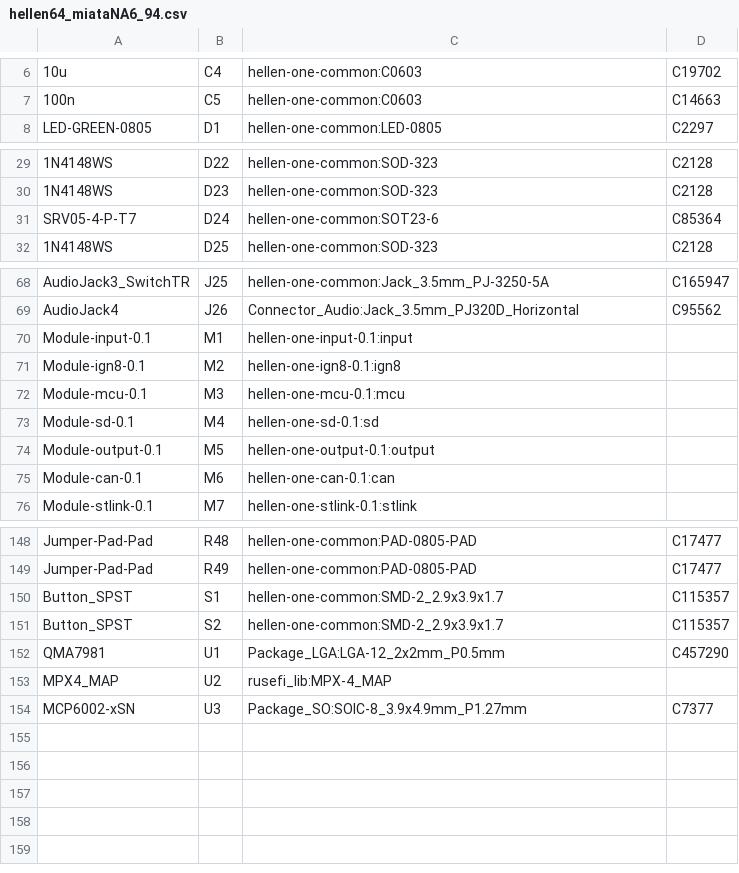
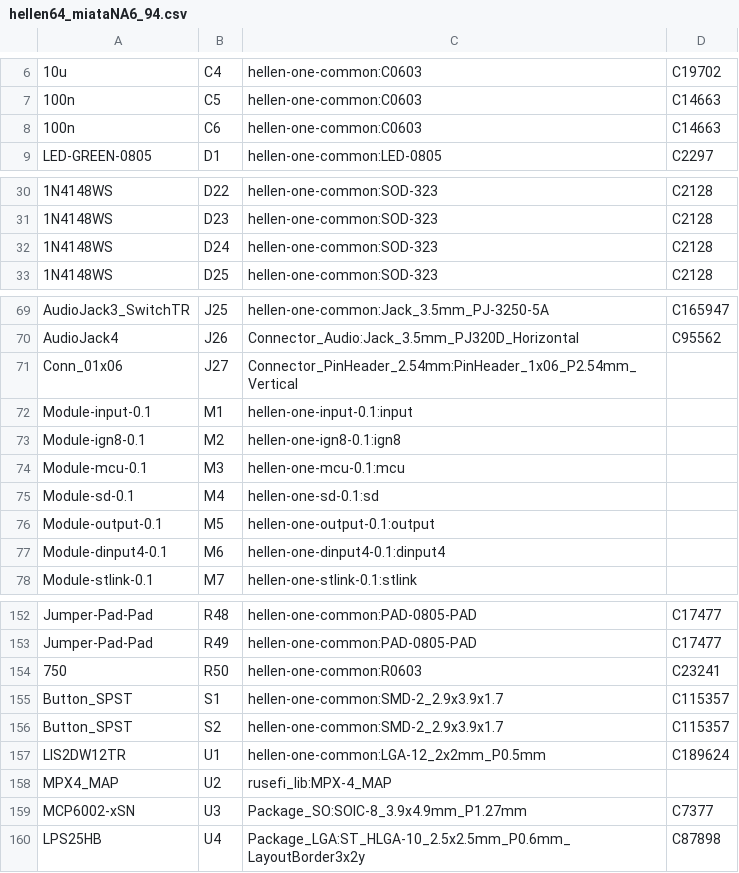
Before and after one commit to rusefi/hellen-miata-NA6, a CSV file: gerber/hellen64_miataNA6_94.csv, drawn as a sheet; only a part is shown, gaps mark what is left out; the diff covers the shown part only.

```diff
--- a/gerber/hellen64_miataNA6_94.csv
+++ b/gerber/hellen64_miataNA6_94.csv
@@ -7,2 +7,3 @@
 "100n","C5","hellen-one-common:C0603","C14663"
+"100n","C6","hellen-one-common:C0603","C14663"
 "LED-GREEN-0805","D1","hellen-one-common:LED-0805","C2297"
@@ -30,3 +31,3 @@
 "1N4148WS","D23","hellen-one-common:SOD-323","C2128"
-"SRV05-4-P-T7","D24","hellen-one-common:SOT23-6","C85364"
+"1N4148WS","D24","hellen-one-common:SOD-323","C2128"
 "1N4148WS","D25","hellen-one-common:SOD-323","C2128"
@@ -69,2 +70,3 @@
 "AudioJack4","J26","Connector_Audio:Jack_3.5mm_PJ320D_Horizontal","C95562"
+"Conn_01x06","J27","Connector_PinHeader_2.54mm:PinHeader_1x06_P2.54mm_Vertical",""
 "Module-input-0.1","M1","hellen-one-input-0.1:input",""
@@ -74,3 +76,3 @@
 "Module-output-0.1","M5","hellen-one-output-0.1:output",""
-"Module-can-0.1","M6","hellen-one-can-0.1:can",""
+"Module-dinput4-0.1","M6","hellen-one-dinput4-0.1:dinput4",""
 "Module-stlink-0.1","M7","hellen-one-stlink-0.1:stlink",""
@@ -149,6 +153,8 @@
 "Jumper-Pad-Pad","R49","hellen-one-common:PAD-0805-PAD"," C17477"
+"750","R50","hellen-one-common:R0603","C23241"
 "Button_SPST","S1","hellen-one-common:SMD-2_2.9x3.9x1.7","C115357"
 "Button_SPST","S2","hellen-one-common:SMD-2_2.9x3.9x1.7","C115357"
-"QMA7981","U1","Package_LGA:LGA-12_2x2mm_P0.5mm","C457290"
+"LIS2DW12TR","U1","hellen-one-common:LGA-12_2x2mm_P0.5mm","C189624"
 "MPX4_MAP","U2","rusefi_lib:MPX-4_MAP",""
 "MCP6002-xSN","U3","Package_SO:SOIC-8_3.9x4.9mm_P1.27mm","C7377"
+"LPS25HB","U4","Package_LGA:ST_HLGA-10_2.5x2.5mm_P0.6mm_LayoutBorder3x2y","C87898"
```
Also changed, not shown: 3 added rows, 1 removed row and 19 edited cells elsewhere in this file, gerber/hellen64_miataNA6_94-all-pos.csv, 49 other files.
